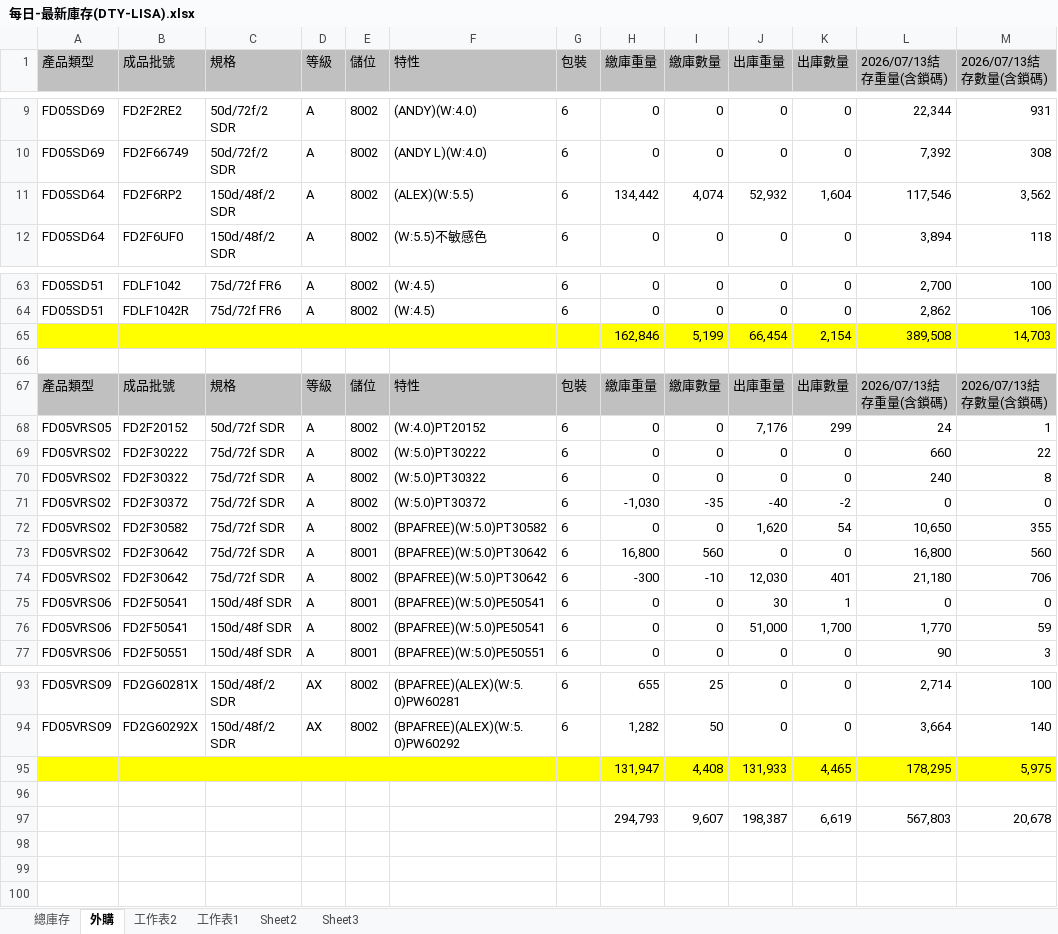
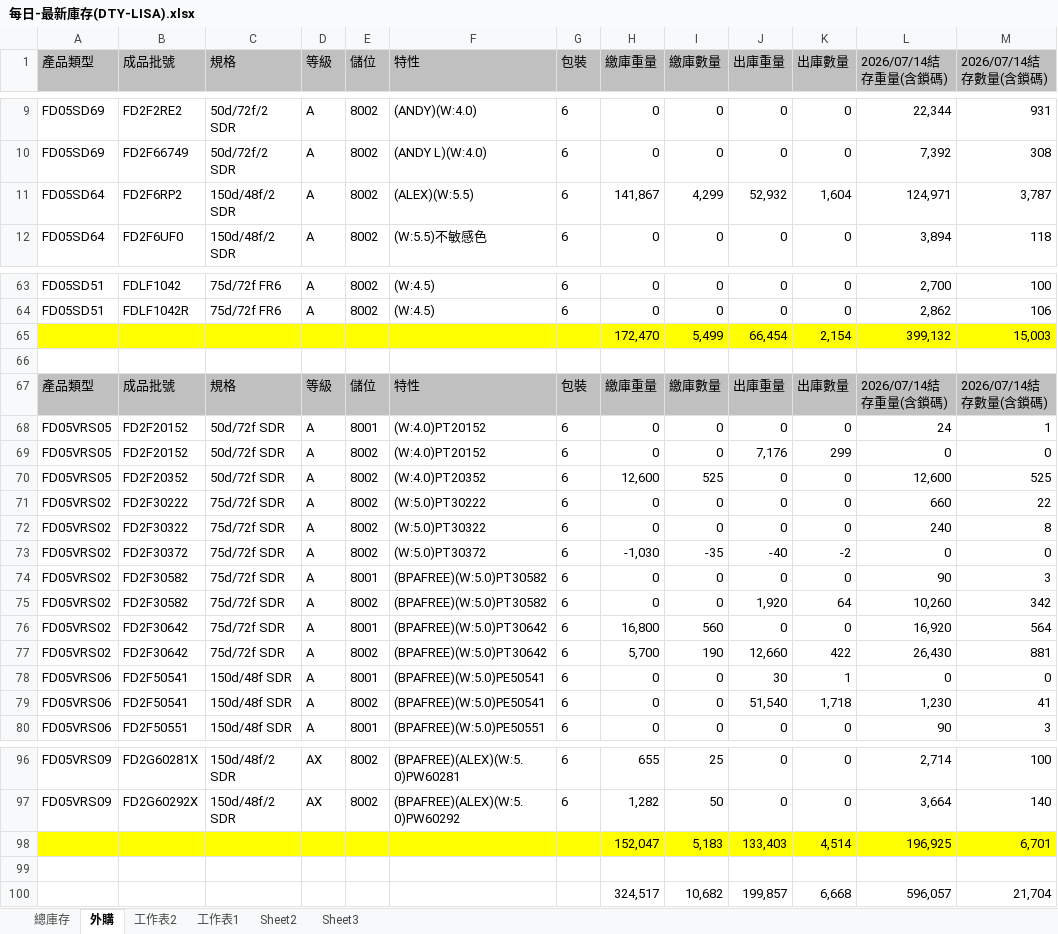
Before and after one commit to blaze0207/product-schedule, an Excel workbook: 每日-最新庫存(DTY-LISA).xlsx, sheet 外購, drawn as a sheet; only a part is shown, gaps mark what is left out; values as stored, in another font and other column widths than the file's, no borders; removed rows and columns are numbered as before the commit, all else as after; the diff covers the shown part only; the diff names each change by its address in the sheet, - before the commit and + after, or states it on an @@ line.

```diff
--- a/每日-最新庫存(DTY-LISA).xlsx (sheet 外購)
+++ b/每日-最新庫存(DTY-LISA).xlsx (sheet 外購)
-L1: 2026/07/13結存重量(含鎖碼)
+L1: 2026/07/14結存重量(含鎖碼)
-M1: 2026/07/13結存數量(含鎖碼)
+M1: 2026/07/14結存數量(含鎖碼)
-H11 (繳庫重量): 134,442
+H11 (繳庫重量): 141,867
-I11 (繳庫數量): 4,074
+I11 (繳庫數量): 4,299
-L11 (2026/07/14結存重量(含鎖碼)): 117,546
+L11 (2026/07/14結存重量(含鎖碼)): 124,971
-M11 (2026/07/14結存數量(含鎖碼)): 3,562
+M11 (2026/07/14結存數量(含鎖碼)): 3,787
-row 65:  |  |  |  |  |  |  | 162,846 | 5,199 | 66,454 | 2,154 | 389,508 | 14,703
+row 65:  |  |  |  |  |  |  | 172,470 | 5,499 | 66,454 | 2,154 | 399,132 | 15,003
-L67 (2026/07/14結存重量(含鎖碼)): 2026/07/13結存重量(含鎖碼)
+L67 (2026/07/14結存重量(含鎖碼)): 2026/07/14結存重量(含鎖碼)
-M67 (2026/07/14結存數量(含鎖碼)): 2026/07/13結存數量(含鎖碼)
+M67 (2026/07/14結存數量(含鎖碼)): 2026/07/14結存數量(含鎖碼)
+row 68: FD05VRS05 | FD2F20152 | 50d/72f SDR | A | 8001 | (W:4.0)PT20152 | 6 | 0 | 0 | 0 | 0 | 24 | 1
-L69 (2026/07/14結存重量(含鎖碼)): 24
+L69 (2026/07/14結存重量(含鎖碼)): 0
-M69 (2026/07/14結存數量(含鎖碼)): 1
+M69 (2026/07/14結存數量(含鎖碼)): 0
+row 70: FD05VRS05 | FD2F20352 | 50d/72f SDR | A | 8002 | (W:4.0)PT20352 | 6 | 12,600 | 525 | 0 | 0 | 12,600 | 525
+row 74: FD05VRS02 | FD2F30582 | 75d/72f SDR | A | 8001 | (BPAFREE)(W:5.0)PT30582 | 6 | 0 | 0 | 0 | 0 | 90 | 3
-J75 (出庫重量): 1,620
+J75 (出庫重量): 1,920
-K75 (出庫數量): 54
+K75 (出庫數量): 64
-L75 (2026/07/14結存重量(含鎖碼)): 10,650
+L75 (2026/07/14結存重量(含鎖碼)): 10,260
-M75 (2026/07/14結存數量(含鎖碼)): 355
+M75 (2026/07/14結存數量(含鎖碼)): 342
-L76 (2026/07/14結存重量(含鎖碼)): 16,800
+L76 (2026/07/14結存重量(含鎖碼)): 16,920
-M76 (2026/07/14結存數量(含鎖碼)): 560
+M76 (2026/07/14結存數量(含鎖碼)): 564
-H77 (繳庫重量): -300
+H77 (繳庫重量): 5,700
-I77 (繳庫數量): -10
+I77 (繳庫數量): 190
-J77 (出庫重量): 12,030
+J77 (出庫重量): 12,660
-K77 (出庫數量): 401
+K77 (出庫數量): 422
-L77 (2026/07/14結存重量(含鎖碼)): 21,180
+L77 (2026/07/14結存重量(含鎖碼)): 26,430
-M77 (2026/07/14結存數量(含鎖碼)): 706
+M77 (2026/07/14結存數量(含鎖碼)): 881
-J79 (出庫重量): 51,000
+J79 (出庫重量): 51,540
-K79 (出庫數量): 1,700
+K79 (出庫數量): 1,718
-L79 (2026/07/14結存重量(含鎖碼)): 1,770
+L79 (2026/07/14結存重量(含鎖碼)): 1,230
-M79 (2026/07/14結存數量(含鎖碼)): 59
+M79 (2026/07/14結存數量(含鎖碼)): 41
-row 95:  |  |  |  |  |  |  | 131,947 | 4,408 | 131,933 | 4,465 | 178,295 | 5,975
+row 98:  |  |  |  |  |  |  | 152,047 | 5,183 | 133,403 | 4,514 | 196,925 | 6,701
-row 97:  |  |  |  |  |  |  | 294,793 | 9,607 | 198,387 | 6,619 | 567,803 | 20,678
+row 100:  |  |  |  |  |  |  | 324,517 | 10,682 | 199,857 | 6,668 | 596,057 | 21,704
```
Also changed, not shown: 12 edited cells elsewhere in this sheet, sheet 總庫存, DTY Jul26產銷260714-1100+500+150_clear.xlsx, 絲八科-庫存表115.07.xlsx, 2 other files.
